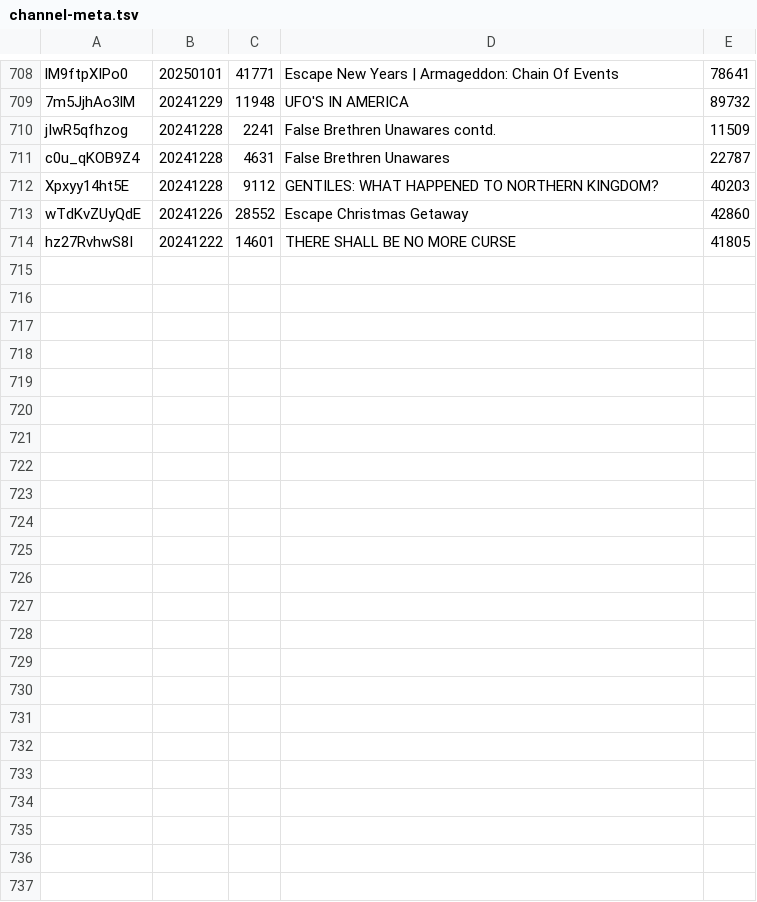
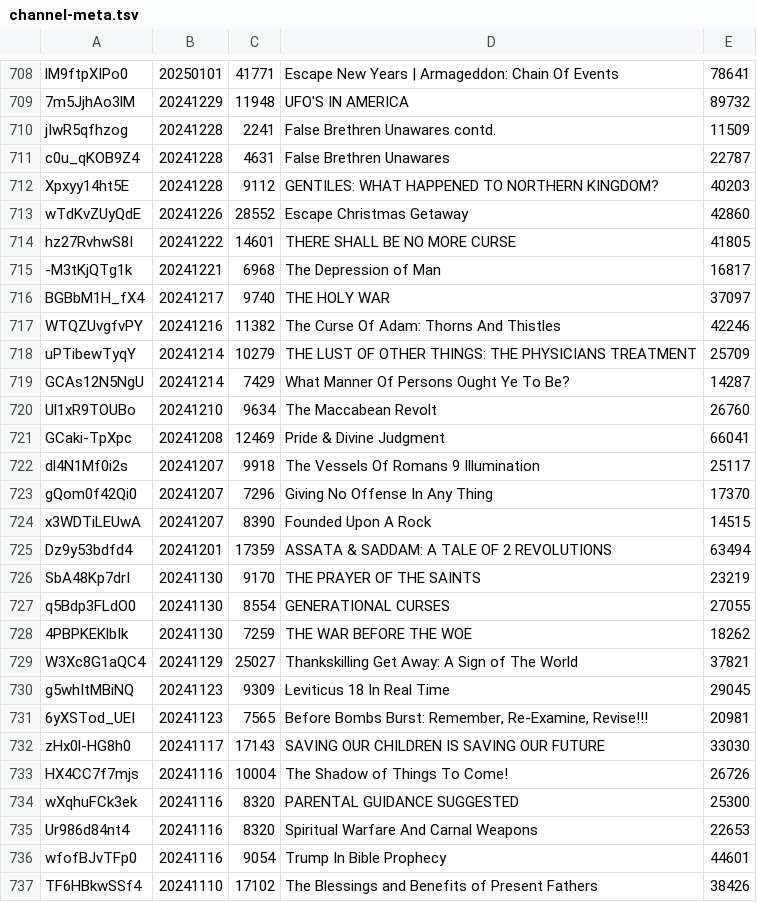
Before and after one commit to DevSecObie/cyberjudah, a TSV file: blog/channel-meta.tsv, drawn as a sheet; only a part is shown, gaps mark what is left out; the diff names each change by its address in the sheet, - before the commit and + after, or states it on an @@ line.

```diff
--- a/blog/channel-meta.tsv
+++ b/blog/channel-meta.tsv
+row 715: -M3tKjQTg1k | 20241221 | 6968 | The Depression of Man | 16817
+row 716: BGBbM1H_fX4 | 20241217 | 9740 | THE HOLY WAR | 37097
+row 717: WTQZUvgfvPY | 20241216 | 11382 | The Curse Of Adam: Thorns And Thistles | 42246
+row 718: uPTibewTyqY | 20241214 | 10279 | THE LUST OF OTHER THINGS: THE PHYSICIANS TREATMENT | 25709
+row 719: GCAs12N5NgU | 20241214 | 7429 | What Manner Of Persons Ought Ye To Be? | 14287
+row 720: Ul1xR9TOUBo | 20241210 | 9634 | The Maccabean Revolt | 26760
+row 721: GCaki-TpXpc | 20241208 | 12469 | Pride & Divine Judgment | 66041
+row 722: dl4N1Mf0i2s | 20241207 | 9918 | The Vessels Of Romans 9 Illumination | 25117
+row 723: gQom0f42Qi0 | 20241207 | 7296 | Giving No Offense In Any Thing | 17370
+row 724: x3WDTiLEUwA | 20241207 | 8390 | Founded Upon A Rock | 14515
+row 725: Dz9y53bdfd4 | 20241201 | 17359 | ASSATA & SADDAM: A TALE OF 2 REVOLUTIONS | 63494
+row 726: SbA48Kp7drI | 20241130 | 9170 | THE PRAYER OF THE SAINTS | 23219
+row 727: q5Bdp3FLdO0 | 20241130 | 8554 | GENERATIONAL CURSES | 27055
+row 728: 4PBPKEKlbIk | 20241130 | 7259 | THE WAR BEFORE THE WOE | 18262
+row 729: W3Xc8G1aQC4 | 20241129 | 25027 | Thankskilling Get Away: A Sign of The World | 37821
+row 730: g5whItMBiNQ | 20241123 | 9309 | Leviticus 18 In Real Time | 29045
+row 731: 6yXSTod_UEI | 20241123 | 7565 | Before Bombs Burst: Remember, Re-Examine, Revise!!! | 20981
+row 732: zHx0l-HG8h0 | 20241117 | 17143 | SAVING OUR CHILDREN IS SAVING OUR FUTURE | 33030
+row 733: HX4CC7f7mjs | 20241116 | 10004 | The Shadow of Things To Come! | 26726
+row 734: wXqhuFCk3ek | 20241116 | 8320 | PARENTAL GUIDANCE SUGGESTED | 25300
+row 735: Ur986d84nt4 | 20241116 | 8320 | Spiritual Warfare And Carnal Weapons | 22653
+row 736: wfofBJvTFp0 | 20241116 | 9054 | Trump In Bible Prophecy | 44601
+row 737: TF6HBkwSSf4 | 20241110 | 17102 | The Blessings and Benefits of Present Fathers | 38426
```
Also changed, not shown: blog/no-captions.tsv, 23 other files.
